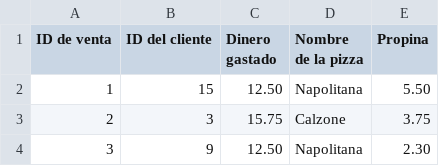
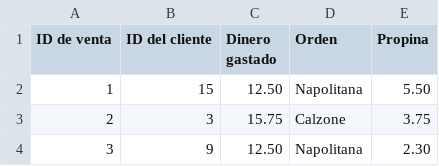
Before and after one commit to MarcialT/Pizzeria, a CSV file: ventas.csv, drawn as a sheet; only a part is shown.

```diff
--- a/ventas.csv
+++ b/ventas.csv
@@ -1,2 +1,2 @@
-ID de venta;ID del cliente;Dinero gastado;Nombre de la pizza;Propina
+ID de venta;ID del cliente;Dinero gastado;Orden;Propina
 1;15;12.50;Napolitana;5.50
```
Also changed, not shown: inventario.csv, 1 other file.
